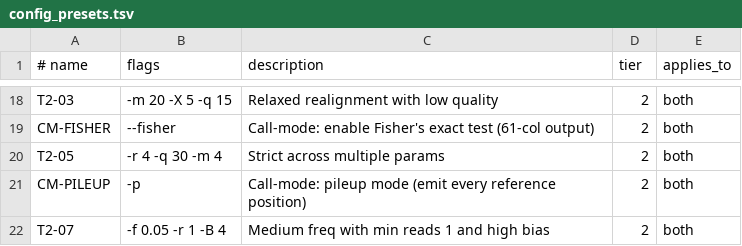
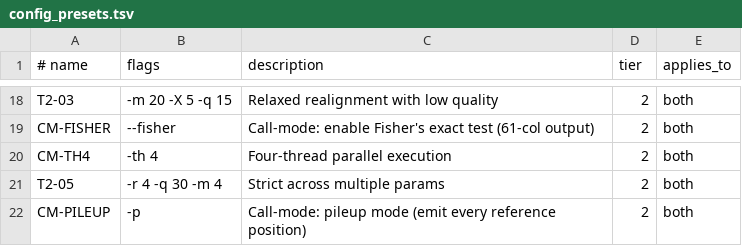
Before and after one commit to Crispy13/VarDictRust2, a TSV file: scripts/config_presets.tsv, drawn as a sheet; only a part is shown, gaps mark what is left out; the shorter side is filled out with more unchanged rows.

Commit message:
Enhance multi-threading support by adding CM-TH4 preset and updating related documentation and tests

```diff
--- a/scripts/config_presets.tsv
+++ b/scripts/config_presets.tsv
@@ -19,2 +19,3 @@ T2-03	-m 20 -X 5 -q 15	Relaxed realignment with low quality	2	both
 CM-FISHER	--fisher	Call-mode: enable Fisher's exact test (61-col output)	2	both
+CM-TH4	-th 4	Four-thread parallel execution	2	both
 T2-05	-r 4 -q 30 -m 4	Strict across multiple params	2	both
```
Also changed, not shown: 12 other files.
